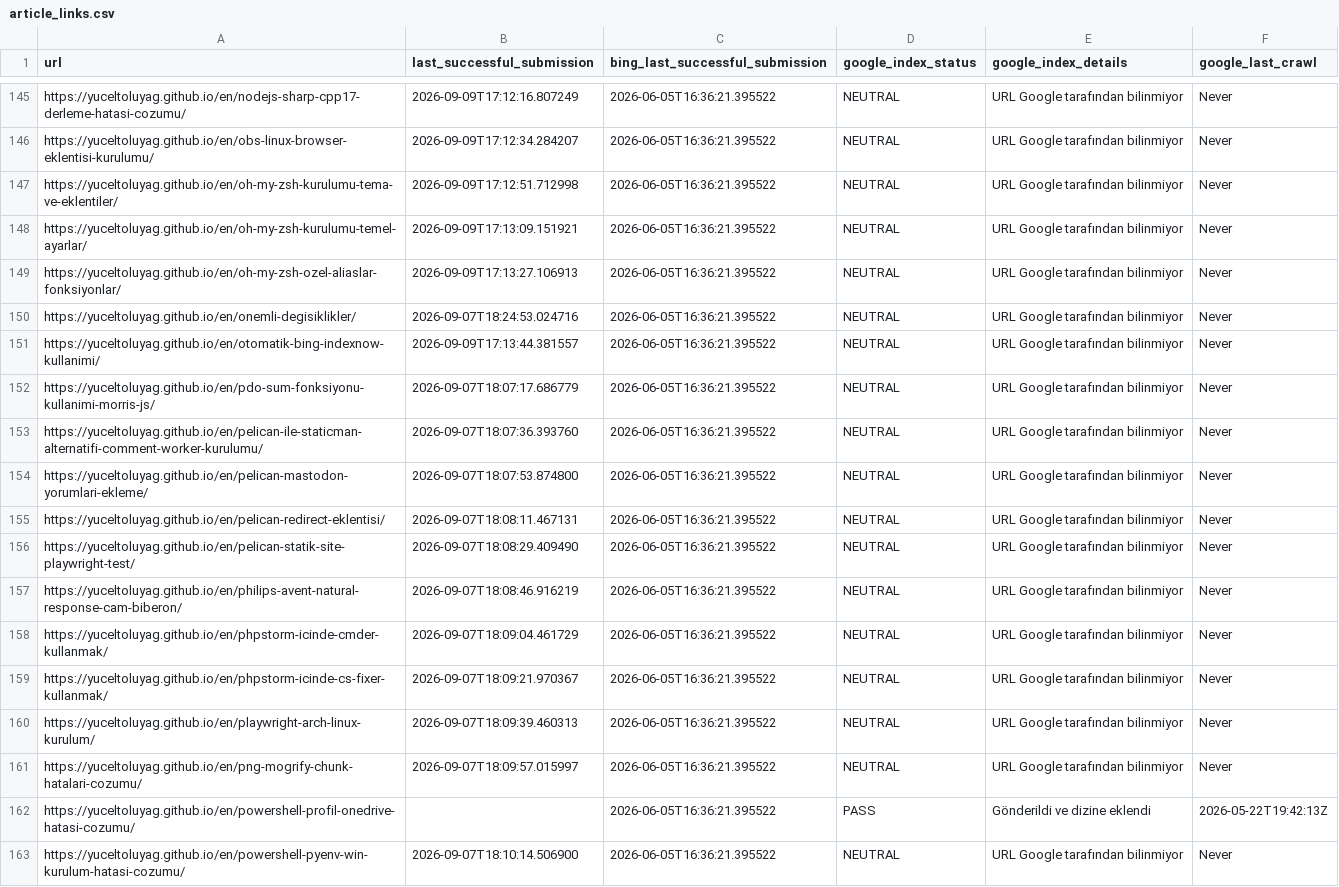
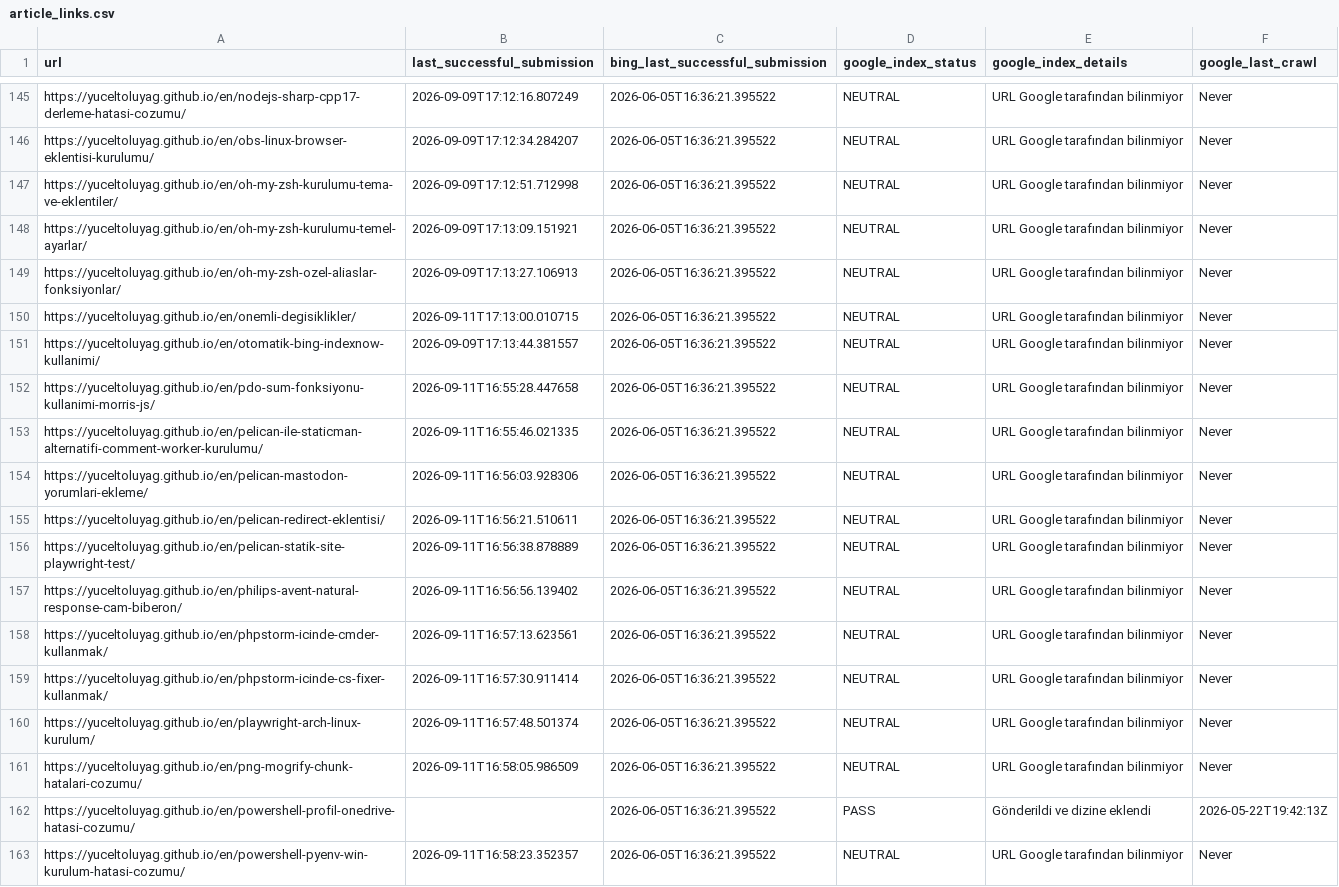
Before and after one commit to yuceltoluyag/google-indexing-tool, a CSV file: article_links.csv, drawn as a sheet; only a part is shown, gaps mark what is left out; the diff covers the shown part only.

```diff
--- a/article_links.csv
+++ b/article_links.csv
@@ -149,15 +149,15 @@ https://yuceltoluyag.github.io/en/oh-my-zsh-kurulumu-temel-ayarlar/,2026-09-09T1
 https://yuceltoluyag.github.io/en/oh-my-zsh-ozel-aliaslar-fonksiyonlar/,2026-09-09T17:13:27.106913,2026-06-05T16:36:21.395522,NEUTRAL,URL Google tarafından bilinmiyor,Never
-https://yuceltoluyag.github.io/en/onemli-degisiklikler/,2026-09-07T18:24:53.024716,2026-06-05T16:36:21.395522,NEUTRAL,URL Google tarafından bilinmiyor,Never
+https://yuceltoluyag.github.io/en/onemli-degisiklikler/,2026-09-11T17:13:00.010715,2026-06-05T16:36:21.395522,NEUTRAL,URL Google tarafından bilinmiyor,Never
 https://yuceltoluyag.github.io/en/otomatik-bing-indexnow-kullanimi/,2026-09-09T17:13:44.381557,2026-06-05T16:36:21.395522,NEUTRAL,URL Google tarafından bilinmiyor,Never
-https://yuceltoluyag.github.io/en/pdo-sum-fonksiyonu-kullanimi-morris-js/,2026-09-07T18:07:17.686779,2026-06-05T16:36:21.395522,NEUTRAL,URL Google tarafından bilinmiyor,Never
-https://yuceltoluyag.github.io/en/pelican-ile-staticman-alternatifi-comment-worker-kurulumu/,2026-09-07T18:07:36.393760,2026-06-05T16:36:21.395522,NEUTRAL,URL Google tarafından bilinmiyor,Never
-https://yuceltoluyag.github.io/en/pelican-mastodon-yorumlari-ekleme/,2026-09-07T18:07:53.874800,2026-06-05T16:36:21.395522,NEUTRAL,URL Google tarafından bilinmiyor,Never
-https://yuceltoluyag.github.io/en/pelican-redirect-eklentisi/,2026-09-07T18:08:11.467131,2026-06-05T16:36:21.395522,NEUTRAL,URL Google tarafından bilinmiyor,Never
-https://yuceltoluyag.github.io/en/pelican-statik-site-playwright-test/,2026-09-07T18:08:29.409490,2026-06-05T16:36:21.395522,NEUTRAL,URL Google tarafından bilinmiyor,Never
-https://yuceltoluyag.github.io/en/philips-avent-natural-response-cam-biberon/,2026-09-07T18:08:46.916219,2026-06-05T16:36:21.395522,NEUTRAL,URL Google tarafından bilinmiyor,Never
-https://yuceltoluyag.github.io/en/phpstorm-icinde-cmder-kullanmak/,2026-09-07T18:09:04.461729,2026-06-05T16:36:21.395522,NEUTRAL,URL Google tarafından bilinmiyor,Never
-https://yuceltoluyag.github.io/en/phpstorm-icinde-cs-fixer-kullanmak/,2026-09-07T18:09:21.970367,2026-06-05T16:36:21.395522,NEUTRAL,URL Google tarafından bilinmiyor,Never
-https://yuceltoluyag.github.io/en/playwright-arch-linux-kurulum/,2026-09-07T18:09:39.460313,2026-06-05T16:36:21.395522,NEUTRAL,URL Google tarafından bilinmiyor,Never
-https://yuceltoluyag.github.io/en/png-mogrify-chunk-hatalari-cozumu/,2026-09-07T18:09:57.015997,2026-06-05T16:36:21.395522,NEUTRAL,URL Google tarafından bilinmiyor,Never
+https://yuceltoluyag.github.io/en/pdo-sum-fonksiyonu-kullanimi-morris-js/,2026-09-11T16:55:28.447658,2026-06-05T16:36:21.395522,NEUTRAL,URL Google tarafından bilinmiyor,Never
+https://yuceltoluyag.github.io/en/pelican-ile-staticman-alternatifi-comment-worker-kurulumu/,2026-09-11T16:55:46.021335,2026-06-05T16:36:21.395522,NEUTRAL,URL Google tarafından bilinmiyor,Never
+https://yuceltoluyag.github.io/en/pelican-mastodon-yorumlari-ekleme/,2026-09-11T16:56:03.928306,2026-06-05T16:36:21.395522,NEUTRAL,URL Google tarafından bilinmiyor,Never
+https://yuceltoluyag.github.io/en/pelican-redirect-eklentisi/,2026-09-11T16:56:21.510611,2026-06-05T16:36:21.395522,NEUTRAL,URL Google tarafından bilinmiyor,Never
+https://yuceltoluyag.github.io/en/pelican-statik-site-playwright-test/,2026-09-11T16:56:38.878889,2026-06-05T16:36:21.395522,NEUTRAL,URL Google tarafından bilinmiyor,Never
+https://yuceltoluyag.github.io/en/philips-avent-natural-response-cam-biberon/,2026-09-11T16:56:56.139402,2026-06-05T16:36:21.395522,NEUTRAL,URL Google tarafından bilinmiyor,Never
+https://yuceltoluyag.github.io/en/phpstorm-icinde-cmder-kullanmak/,2026-09-11T16:57:13.623561,2026-06-05T16:36:21.395522,NEUTRAL,URL Google tarafından bilinmiyor,Never
+https://yuceltoluyag.github.io/en/phpstorm-icinde-cs-fixer-kullanmak/,2026-09-11T16:57:30.911414,2026-06-05T16:36:21.395522,NEUTRAL,URL Google tarafından bilinmiyor,Never
+https://yuceltoluyag.github.io/en/playwright-arch-linux-kurulum/,2026-09-11T16:57:48.501374,2026-06-05T16:36:21.395522,NEUTRAL,URL Google tarafından bilinmiyor,Never
+https://yuceltoluyag.github.io/en/png-mogrify-chunk-hatalari-cozumu/,2026-09-11T16:58:05.986509,2026-06-05T16:36:21.395522,NEUTRAL,URL Google tarafından bilinmiyor,Never
 https://yuceltoluyag.github.io/en/powershell-profil-onedrive-hatasi-cozumu/,,2026-06-05T16:36:21.395522,PASS,Gönderildi ve dizine eklendi,2026-05-22T19:42:13Z
-https://yuceltoluyag.github.io/en/powershell-pyenv-win-kurulum-hatasi-cozumu/,2026-09-07T18:10:14.506900,2026-06-05T16:36:21.395522,NEUTRAL,URL Google tarafından bilinmiyor,Never
+https://yuceltoluyag.github.io/en/powershell-pyenv-win-kurulum-hatasi-cozumu/,2026-09-11T16:58:23.352357,2026-06-05T16:36:21.395522,NEUTRAL,URL Google tarafından bilinmiyor,Never
```
Also changed, not shown: 138 edited cells elsewhere in this file.
